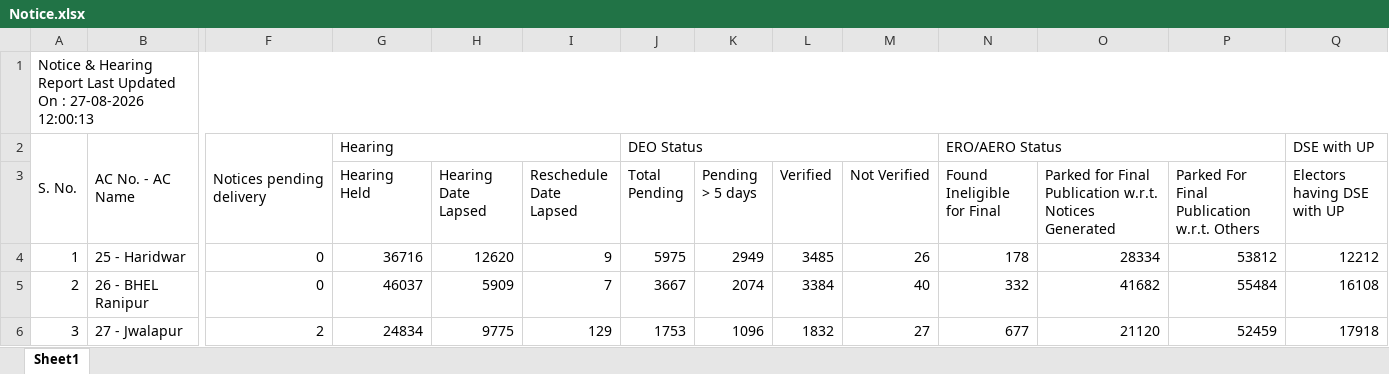
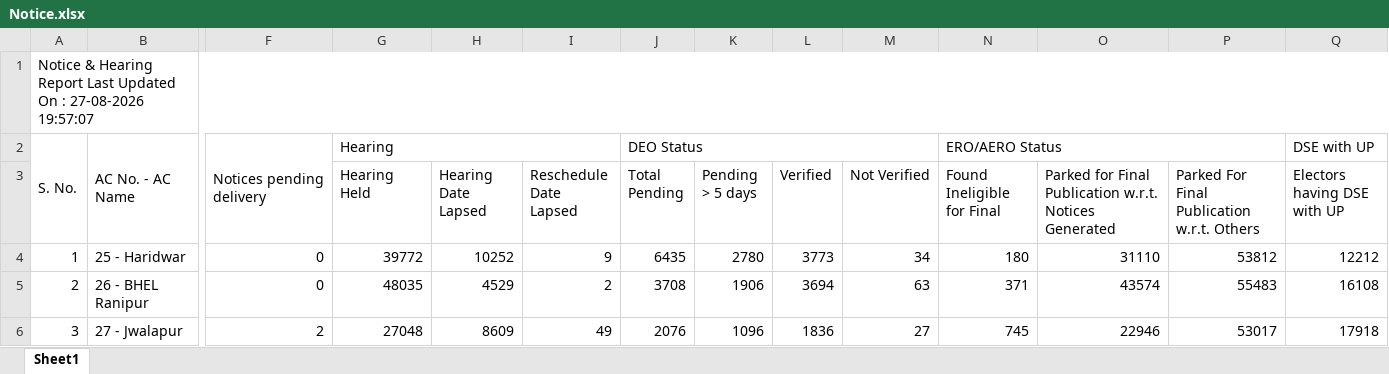
Before and after one commit to mannavibe-sudo/Form-Processing, an Excel workbook: Notice.xlsx, sheet Sheet1, drawn as a sheet; only a part is shown, gaps mark what is left out; values as stored, in another font and other column widths than the file's, no borders; the diff covers the shown part only; the diff names each change by its address in the sheet, - before the commit and + after, or states it on an @@ line.

Commit message:
Add files via upload

```diff
--- a/Notice.xlsx (sheet Sheet1)
+++ b/Notice.xlsx (sheet Sheet1)
-A1: …: 27-08-2026 12:00:13
+A1: …: 27-08-2026 19:57:07
-G4 (Hearing Held): 36716
+G4 (Hearing Held): 39772
-H4 (Hearing Date Lapsed): 12620
+H4 (Hearing Date Lapsed): 10252
-J4 (Total Pending): 5975
+J4 (Total Pending): 6435
-K4 (Pending > 5 days): 2949
+K4 (Pending > 5 days): 2780
-L4 (Verified): 3485
+L4 (Verified): 3773
-M4 (Not Verified): 26
+M4 (Not Verified): 34
-N4 (Found Ineligible for Final): 178
+N4 (Found Ineligible for Final): 180
-O4: 28334
+O4: 31110
-G5 (Hearing Held): 46037
+G5 (Hearing Held): 48035
-H5 (Hearing Date Lapsed): 5909
+H5 (Hearing Date Lapsed): 4529
-I5 (Reschedule Date Lapsed): 7
+I5 (Reschedule Date Lapsed): 2
-J5 (Total Pending): 3667
+J5 (Total Pending): 3708
-K5 (Pending > 5 days): 2074
+K5 (Pending > 5 days): 1906
-L5 (Verified): 3384
+L5 (Verified): 3694
-M5 (Not Verified): 40
+M5 (Not Verified): 63
-N5 (Found Ineligible for Final): 332
+N5 (Found Ineligible for Final): 371
-O5: 41682
+O5: 43574
-P5: 55484
+P5: 55483
-G6 (Hearing Held): 24834
+G6 (Hearing Held): 27048
-H6 (Hearing Date Lapsed): 9775
+H6 (Hearing Date Lapsed): 8609
-I6 (Reschedule Date Lapsed): 129
+I6 (Reschedule Date Lapsed): 49
-J6 (Total Pending): 1753
+J6 (Total Pending): 2076
-L6 (Verified): 1832
+L6 (Verified): 1836
-N6 (Found Ineligible for Final): 677
+N6 (Found Ineligible for Final): 745
-O6: 21120
+O6: 22946
-P6: 52459
+P6: 53017
```
Also changed, not shown: 449 edited cells elsewhere in this sheet.
